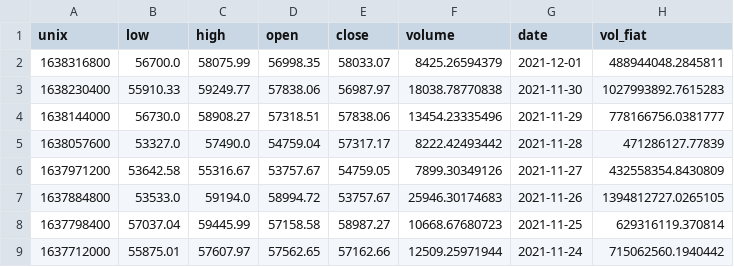
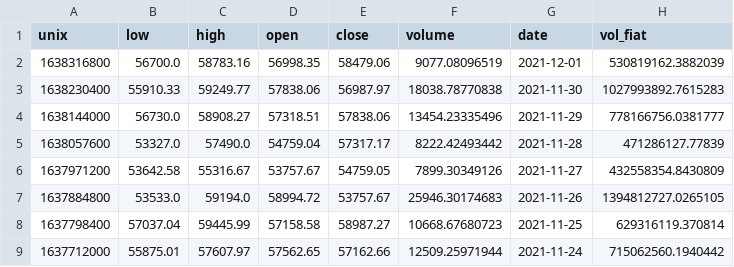
Before and after one commit to factorwonk/fml, a CSV file: coinbase_data/Coinbase_BTCUSD_dailydata.csv, drawn as a sheet; only a part is shown.

```diff
--- a/coinbase_data/Coinbase_BTCUSD_dailydata.csv
+++ b/coinbase_data/Coinbase_BTCUSD_dailydata.csv
@@ -1,3 +1,3 @@
 unix,low,high,open,close,volume,date,vol_fiat
-1638316800,56700.0,58075.99,56998.35,58033.07,8425.26594379,2021-12-01,488944048.2845811
+1638316800,56700.0,58783.16,56998.35,58479.06,9077.08096519,2021-12-01,530819162.3882039
 1638230400,55910.33,59249.77,57838.06,56987.97,18038.78770838,2021-11-30,1027993892.7615283
```
Also changed, not shown: coinbase_data/Coinbase_DOGEUSD_dailydata.csv, coinbase_data/Coinbase_ETHUSD_dailydata.csv, 7 other files.
